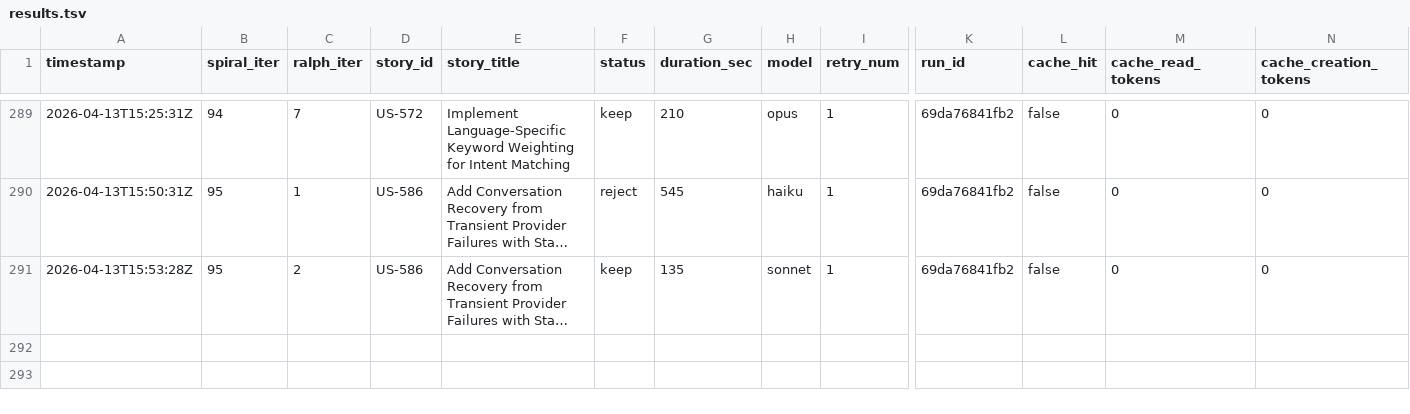
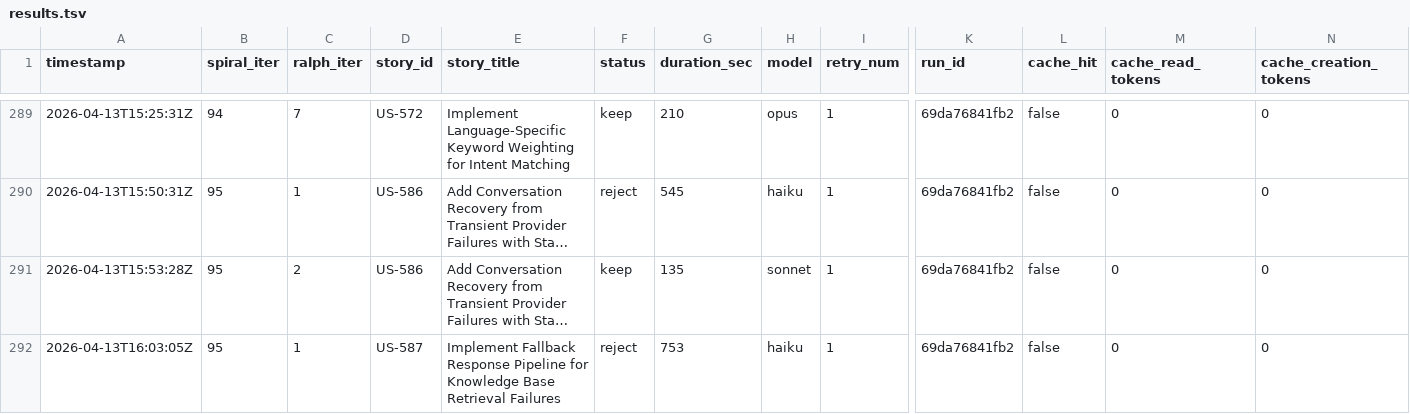
Before and after one commit to wenjyue84/rainbow-ai, a TSV file: results.tsv, drawn as a sheet; only a part is shown, gaps mark what is left out; long unchanged cells end in …; rows hold the shown columns only; the diff names each change by its address in the sheet, - before the commit and + after, or states it on an @@ line.

```diff
--- a/results.tsv
+++ b/results.tsv
+row 292: 2026-04-13T16:03:05Z | 95 | 1 | US-587 | Implement Fallback Response Pipeline for Knowledge Base Retrieval Failures | reject | 753 | haiku | 1 | 69da76841fb2 | false | 0 | 0
```
Also changed, not shown: 4 other files.
